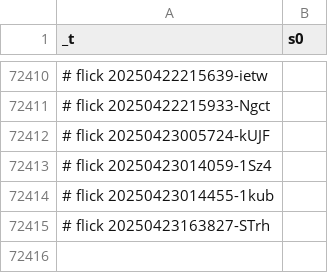
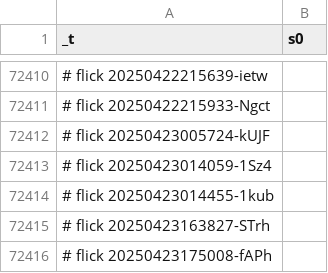
Before and after one commit to abikesa/brooklyn, a CSV file: kitabo/ensi/testbin/test2/assets/csv/s0_1.csv, drawn as a sheet; only a part is shown, gaps mark what is left out.

Commit message:
kitabo/ensi/testbin/test2/assets/csv/s0_1.csv

```diff
--- a/kitabo/ensi/testbin/test2/assets/csv/s0_1.csv
+++ b/kitabo/ensi/testbin/test2/assets/csv/s0_1.csv
@@ -72415 +72415,2 @@ _t,s0
 # flick 20250423163827-STrh
+# flick 20250423175008-fAPh
```
